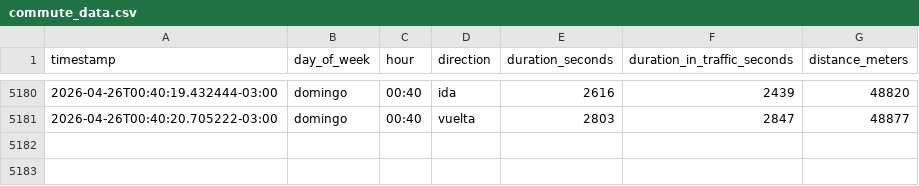
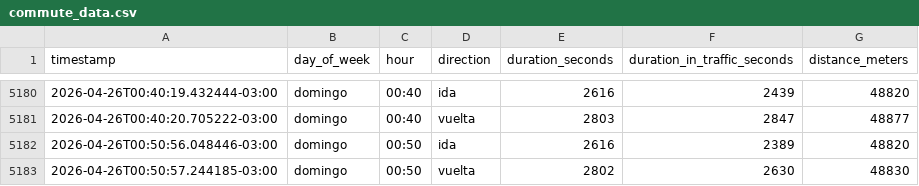
Before and after one commit to panchopoliti/commute-tracker, a CSV file: commute_data.csv, drawn as a sheet; only a part is shown, gaps mark what is left out; the diff names each change by its address in the sheet, - before the commit and + after, or states it on an @@ line.

```diff
--- a/commute_data.csv
+++ b/commute_data.csv
+row 5182: 2026-04-26T00:50:56.048446-03:00 | domingo | 00:50 | ida | 2616 | 2389 | 48820
+row 5183: 2026-04-26T00:50:57.244185-03:00 | domingo | 00:50 | vuelta | 2802 | 2630 | 48830
```
